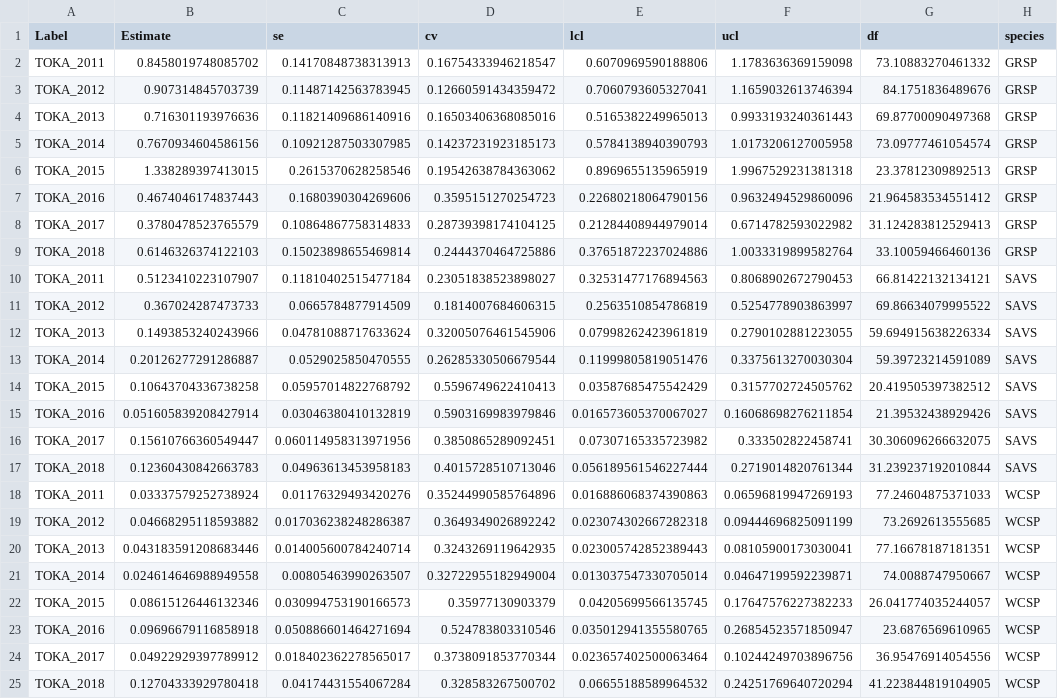
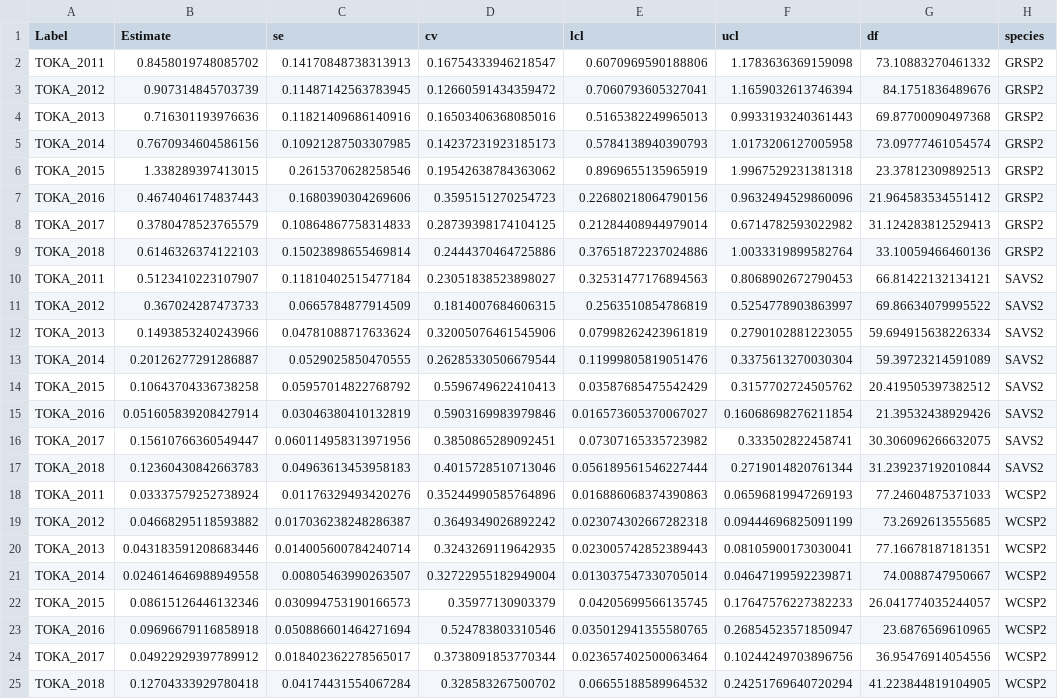
Before and after one commit to pointblue/TomKat, a CSV file: data_master/TK_bird_density_by_year.csv, drawn as a sheet; the diff names each change by its address in the sheet, - before the commit and + after, or states it on an @@ line.

```diff
--- a/data_master/TK_bird_density_by_year.csv
+++ b/data_master/TK_bird_density_by_year.csv
-H2:H9 (species): GRSP
+H2:H9 (species): GRSP2
-H10:H17 (species): SAVS
+H10:H17 (species): SAVS2
-H18:H25 (species): WCSP
+H18:H25 (species): WCSP2
```
Also changed, not shown: data_master/TK_bird_density_by_point.csv, data_master/TK_richness_by_point.csv.
